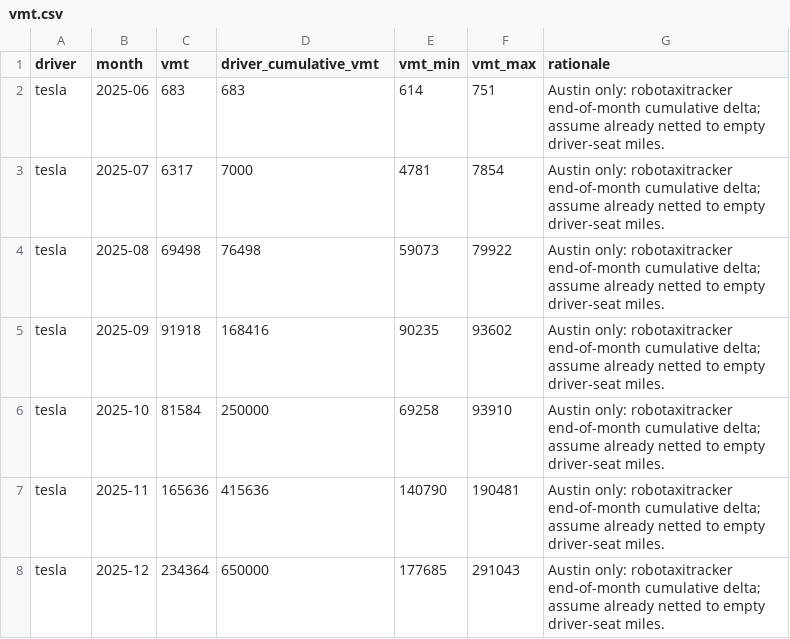
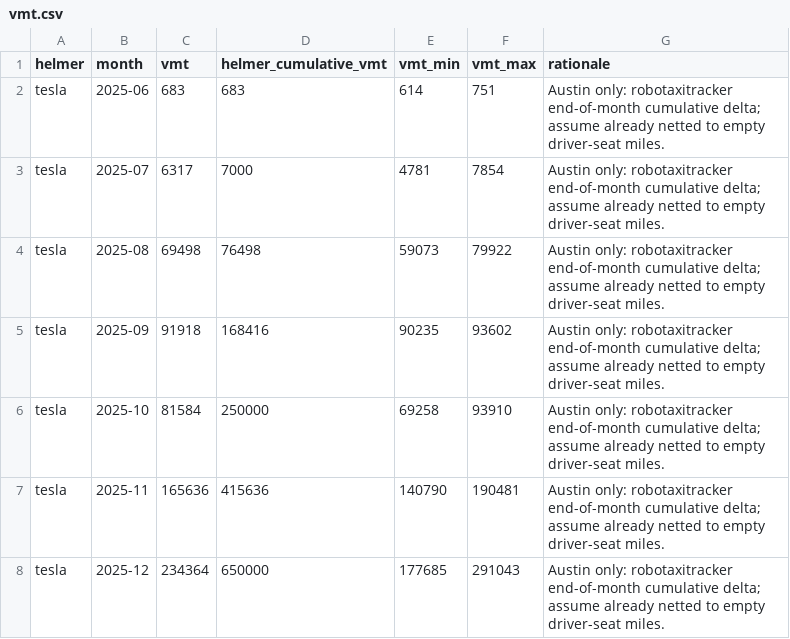
Before and after one commit to dreeves/crashla, a CSV file: data/vmt.csv, drawn as a sheet; only a part is shown.

Commit message:
Terminology: helmer not driver

```diff
--- a/data/vmt.csv
+++ b/data/vmt.csv
@@ -1,2 +1,2 @@
-driver,month,vmt,driver_cumulative_vmt,vmt_min,vmt_max,rationale
+helmer,month,vmt,helmer_cumulative_vmt,vmt_min,vmt_max,rationale
 tesla,2025-06,683,683,614,751,Austin only: robotaxitracker end-of-month cumulative delta; assume already netted to empty driver-seat miles.
```
Also changed, not shown: 30 other files.
